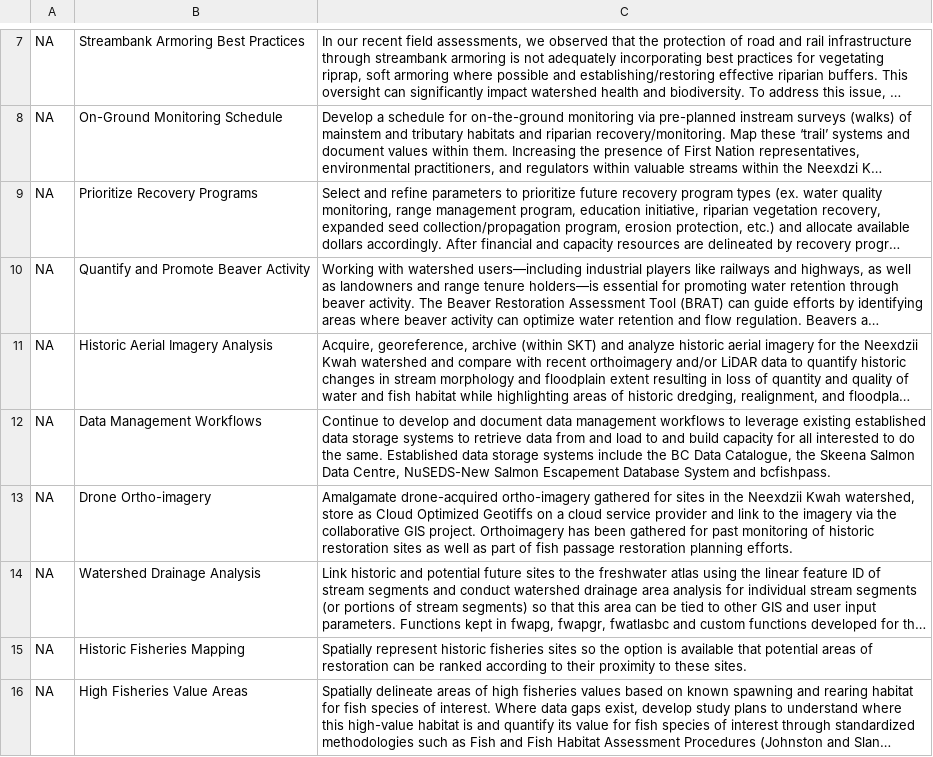
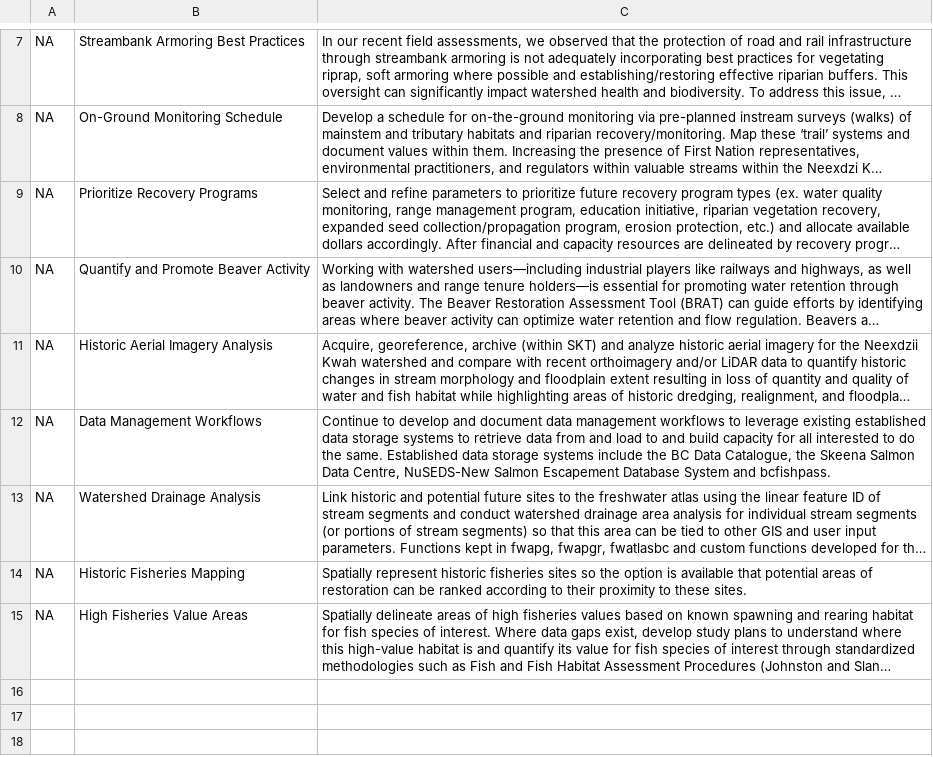
Before and after one commit to NewGraphEnvironment/restoration_wedzin_kwa_2024_recomendations, a CSV file: recommendations.csv, drawn as a sheet; only a part is shown, gaps mark what is left out; long unchanged cells end in …; the diff names each change by its address in the sheet, - before the commit and + after, or states it on an @@ line.

Commit message:
removed as complete as per https://github.com/NewGraphEnvironment/restoration_wedzin_kwa_2024/commit/d09274ef8cd320cba4c11aaccecee784687a2667

```diff
--- a/recommendations.csv
+++ b/recommendations.csv
-row 13: NA | Drone Ortho-imagery | Amalgamate drone-acquired ortho-imagery gathered for sites in the Neexdzii Kwah watershed, store as Cloud Optimized Geotiffs on a cloud service provider and link to the imagery via the collaborative GIS project. Orthoimagery has been gathered for past monitoring of historic restoration sites as well as part of fish passage restoration planning efforts.
```
